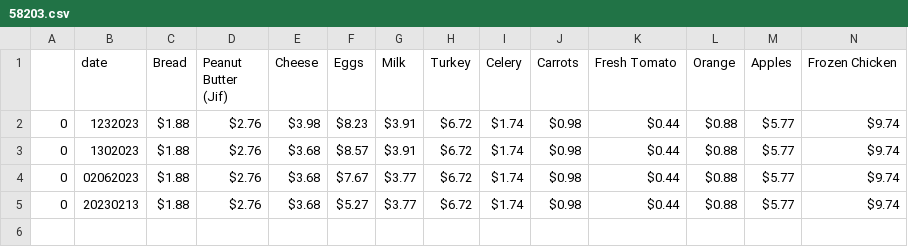
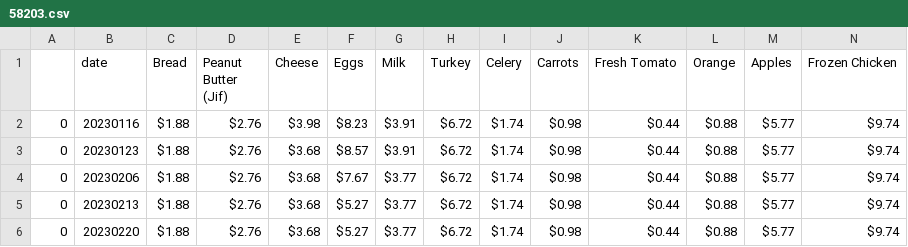
Before and after one commit to Adison-Fryman/inflation_track, a CSV file: walmart_cart_date.location.price/grouped/58203.csv, drawn as a sheet; only a part is shown; rows hold the shown columns only; the diff names each change by its address in the sheet, - before the commit and + after, or states it on an @@ line.

```diff
--- a/walmart_cart_date.location.price/grouped/58203.csv
+++ b/walmart_cart_date.location.price/grouped/58203.csv
-B2 (date): 1232023
+B2 (date): 20230116
-B3 (date): 1302023
+B3 (date): 20230123
-B4 (date): 02062023
+B4 (date): 20230206
+row 6: 0 | 20230220 | $1.88 | $2.76 | $3.68 | $5.27 | $3.77 | $6.72 | $1.74 | $0.98 | $0.44 | $0.88 | $5.77 | $9.74
```
Also changed, not shown: walmart_cart_date.location.price/grouped/19137.csv, walmart_cart_date.location.price/grouped/33607.csv, 28 other files.
